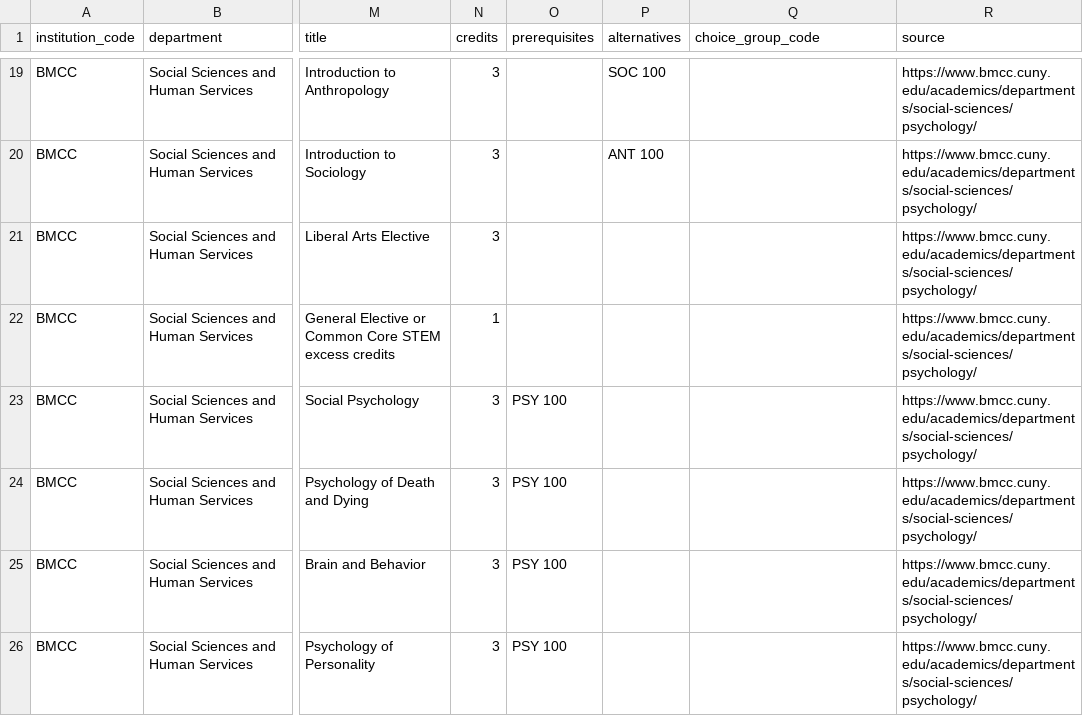
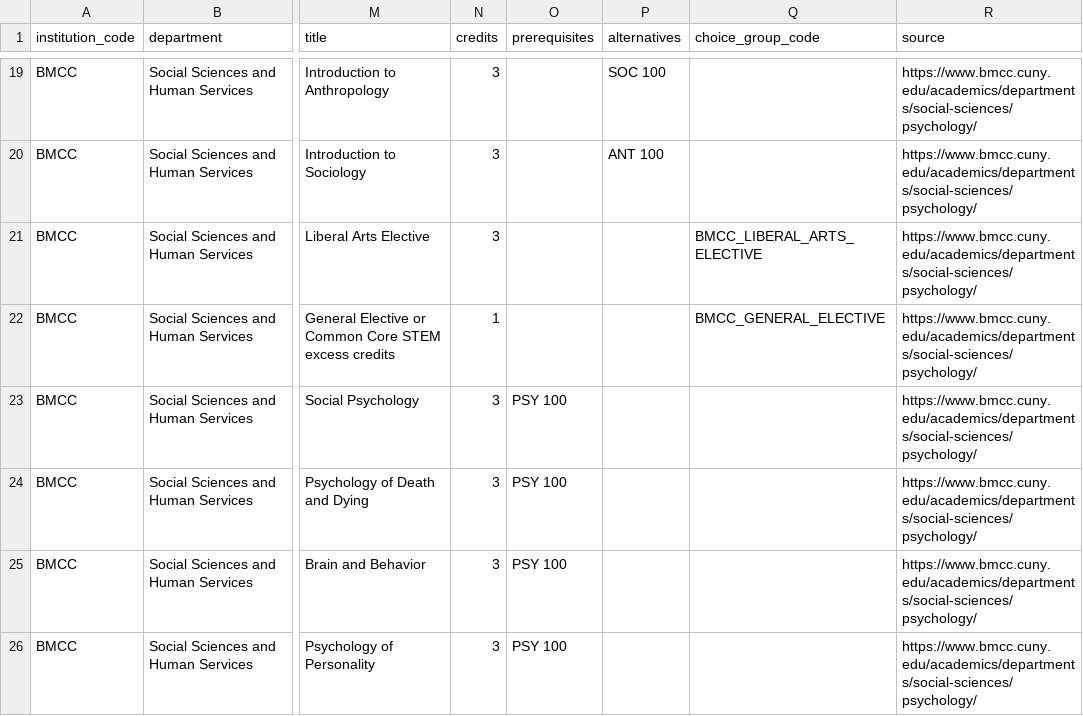
Before and after one commit to dmitrivanov/academic-advisement-system, a CSV file: docs/psy_aa_courses.csv, drawn as a sheet; only a part is shown, gaps mark what is left out; the diff names each change by its address in the sheet, - before the commit and + after, or states it on an @@ line.

```diff
--- a/docs/psy_aa_courses.csv
+++ b/docs/psy_aa_courses.csv
-Q21 (choice_group_code): (empty)
+Q21 (choice_group_code): BMCC_LIBERAL_ARTS_ELECTIVE
-Q22 (choice_group_code): (empty)
+Q22 (choice_group_code): BMCC_GENERAL_ELECTIVE
```
Also changed, not shown: docs/bte_as_courses.csv, docs/ds_as_courses.csv, 10 other files.
